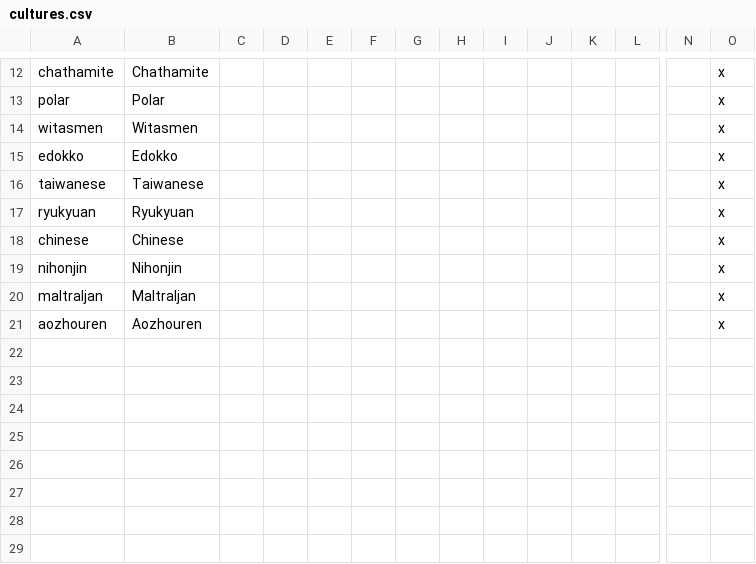
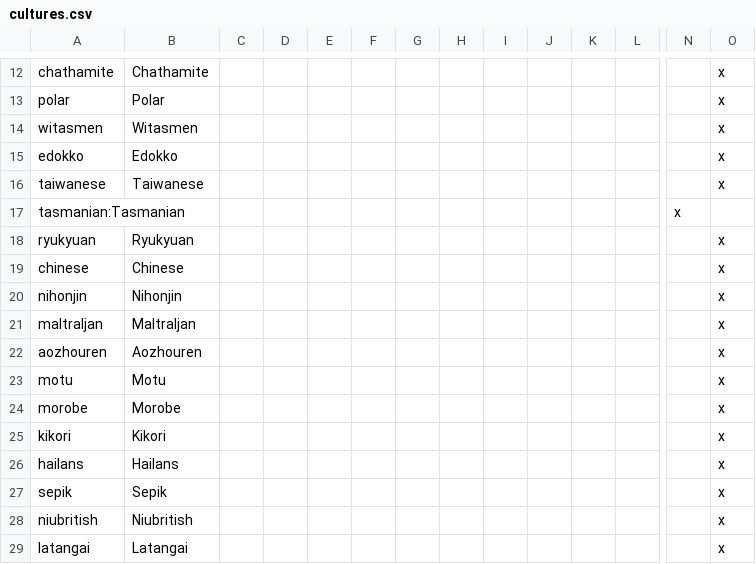
Before and after one commit to Spirintus/ate-down-under, a CSV file: atedu/localisation/cultures.csv, drawn as a sheet; only a part is shown, gaps mark what is left out; rows hold the shown columns only; the diff names each change by its address in the sheet, - before the commit and + after, or states it on an @@ line.

Commit message:
localisation done For papuan culture

```diff
--- a/atedu/localisation/cultures.csv
+++ b/atedu/localisation/cultures.csv
+row 17: tasmanian:Tasmanian |  |  |  |  |  |  |  |  |  |  |  | x
+row 23: motu | Motu |  |  |  |  |  |  |  |  |  |  |  | x
+row 24: morobe | Morobe |  |  |  |  |  |  |  |  |  |  |  | x
+row 25: kikori | Kikori |  |  |  |  |  |  |  |  |  |  |  | x
+row 26: hailans | Hailans |  |  |  |  |  |  |  |  |  |  |  | x
+row 27: sepik | Sepik |  |  |  |  |  |  |  |  |  |  |  | x
+row 28: niubritish | Niubritish |  |  |  |  |  |  |  |  |  |  |  | x
+row 29: latangai | Latangai |  |  |  |  |  |  |  |  |  |  |  | x
```
